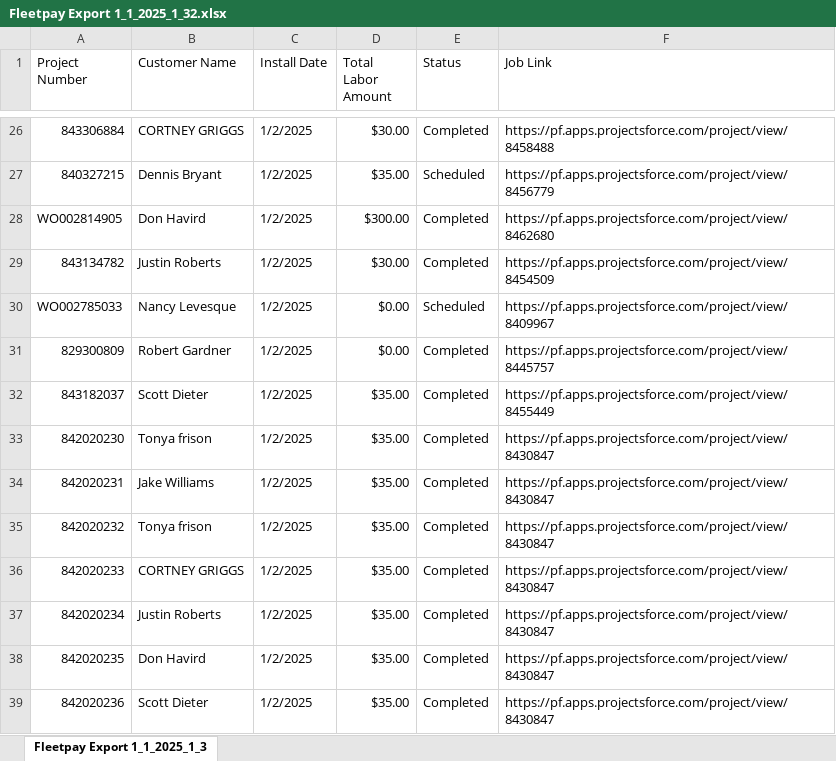
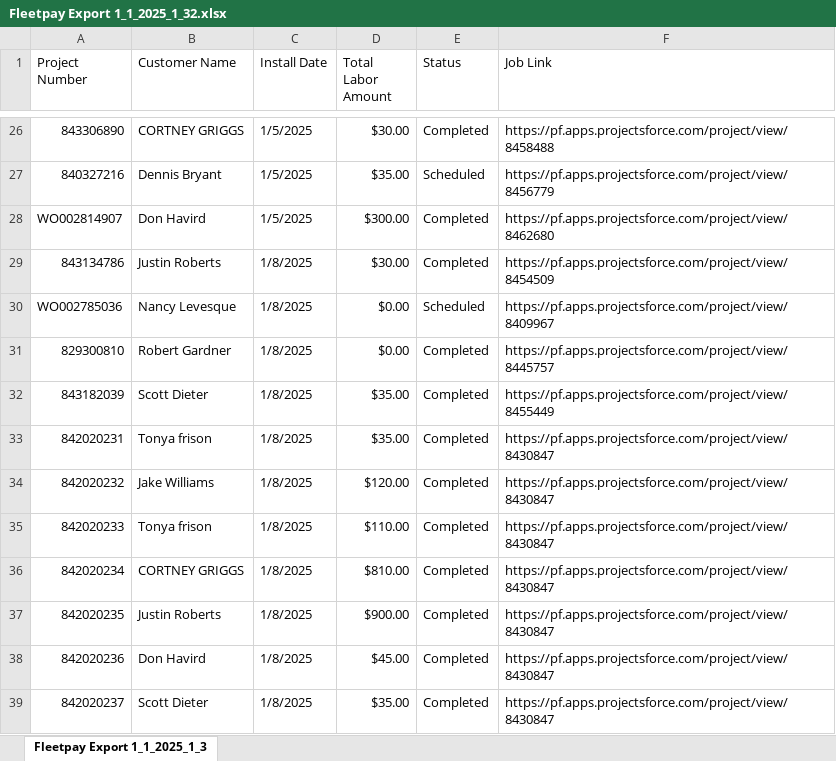
Before and after one commit to jwilly117/fleetpay, an Excel workbook: Reference/Fleetpay Export 1_1_2025_1_32.xlsx, sheet Fleetpay Export 1_1_2025_1_3, drawn as a sheet; only a part is shown, gaps mark what is left out; values as stored, in another font and other column widths than the file's, no borders; removed rows and columns are numbered as before the commit, all else as after; the diff covers the shown part only; the diff names each change by its address in the sheet, - before the commit and + after, or states it on an @@ line.

```diff
--- a/Reference/Fleetpay Export 1_1_2025_1_32.xlsx (sheet Fleetpay Export 1_1_2025_1_3)
+++ b/Reference/Fleetpay Export 1_1_2025_1_32.xlsx (sheet Fleetpay Export 1_1_2025_1_3)
-A26 (Project Number): 843306884
+A26 (Project Number): 843306890
-C26:C28 (Install Date): 1/2/2025
+C26:C28 (Install Date): 1/5/2025
-A27 (Project Number): 840327215
+A27 (Project Number): 840327216
-A28 (Project Number): WO002814905
+A28 (Project Number): WO002814907
-A29 (Project Number): 843134782
+A29 (Project Number): 843134786
-C29:C32 (Install Date): 1/2/2025
+C29:C32 (Install Date): 1/8/2025
-A30 (Project Number): WO002785033
+A30 (Project Number): WO002785036
-A31 (Project Number): 829300809
+A31 (Project Number): 829300810
-A32 (Project Number): 843182037
+A32 (Project Number): 843182039
-row 33: 842020230 | Tonya frison | 1/2/2025 | $35.00 | Completed | https://pf.apps.projectsforce.com/project/view/8430847
-B33 (Customer Name): Jake Williams
+B33 (Customer Name): Tonya frison
-C33:C38 (Install Date): 1/2/2025
+C33:C38 (Install Date): 1/8/2025
-B34 (Customer Name): Tonya frison
+B34 (Customer Name): Jake Williams
-D34 (Total Labor Amount): $35.00
+D34 (Total Labor Amount): $120.00
-B35 (Customer Name): CORTNEY GRIGGS
+B35 (Customer Name): Tonya frison
-D35 (Total Labor Amount): $35.00
+D35 (Total Labor Amount): $110.00
-B36 (Customer Name): Justin Roberts
+B36 (Customer Name): CORTNEY GRIGGS
-D36 (Total Labor Amount): $35.00
+D36 (Total Labor Amount): $810.00
-B37 (Customer Name): Don Havird
+B37 (Customer Name): Justin Roberts
-D37 (Total Labor Amount): $35.00
+D37 (Total Labor Amount): $900.00
-B38 (Customer Name): Scott Dieter
+B38 (Customer Name): Don Havird
-D38 (Total Labor Amount): $35.00
+D38 (Total Labor Amount): $45.00
+row 39: 842020237 | Scott Dieter | 1/8/2025 | $35.00 | Completed | https://pf.apps.projectsforce.com/project/view/8430847
```
Also changed, not shown: 48 edited cells elsewhere in this sheet.
